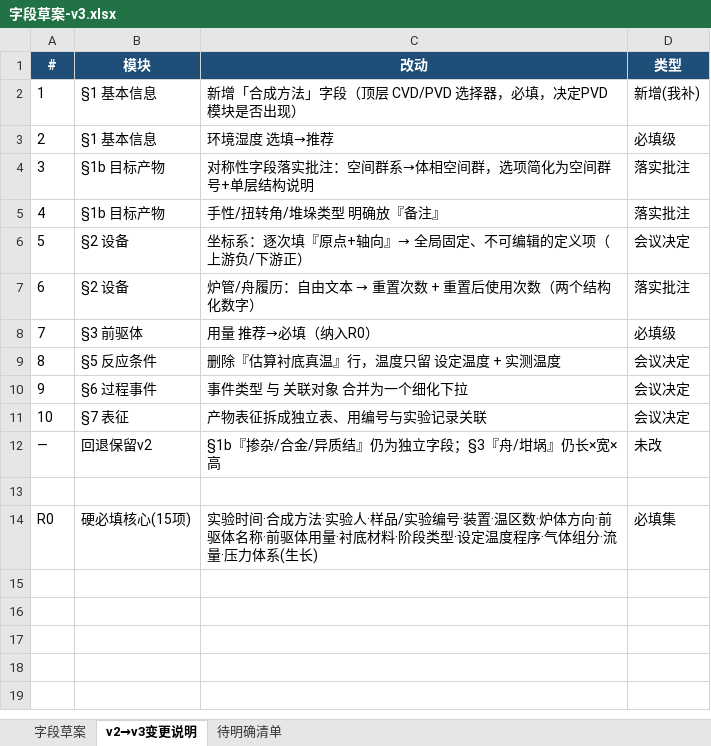
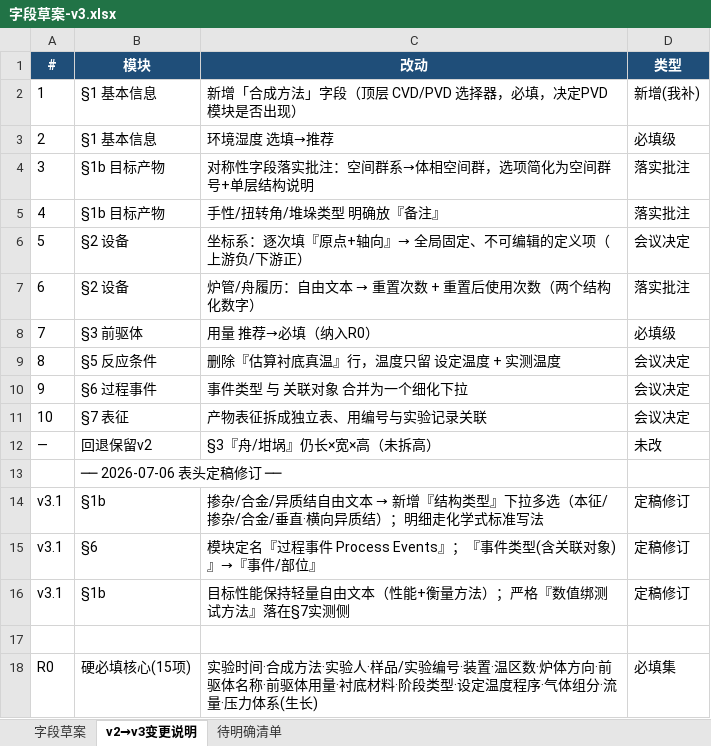
Before and after one commit to RustyPiano/cvd-experiment-data-system, an Excel workbook: docs/standard/字段草案-v3.xlsx, sheet v2→v3变更说明, drawn as a sheet; values as stored, in another font and other column widths than the file's, no borders; the diff names each change by its address in the sheet, - before the commit and + after, or states it on an @@ line.

```diff
--- a/docs/standard/字段草案-v3.xlsx (sheet v2→v3变更说明)
+++ b/docs/standard/字段草案-v3.xlsx (sheet v2→v3变更说明)
-C12 (改动): §1b『掺杂/合金/异质结』仍为独立字段；§3『舟/坩埚』仍长×宽×高
+C12 (改动): §3『舟/坩埚』仍长×宽×高（未拆高）
+row 13:  | ── 2026-07-06 表头定稿修订 ──
+row 14: v3.1 | §1b | 掺杂/合金/异质结自由文本 → 新增『结构类型』下拉多选（本征/掺杂/合金/垂直·横向异质结）；明细走化学式标准写法 | 定稿修订
+row 15: v3.1 | §6 | 模块定名『过程事件 Process Events』；『事件类型(含关联对象)』→『事件/部位』 | 定稿修订
+row 16: v3.1 | §1b | 目标性能保持轻量自由文本（性能+衡量方法）；严格『数值绑测试方法』落在§7实测侧 | 定稿修订
```
Also changed, not shown: sheet 字段草案, sheet 待明确清单, 1 other file.
